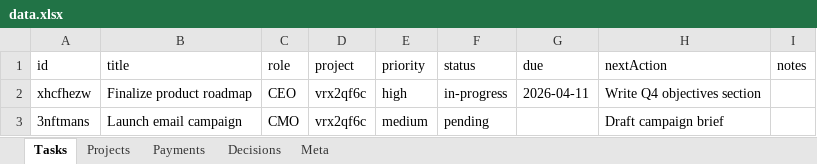
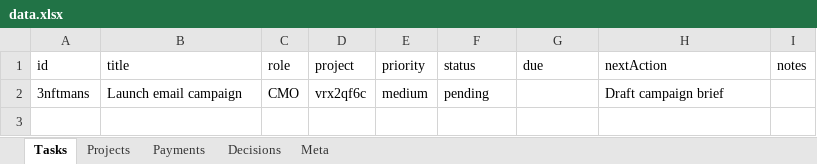
Before and after one commit to kneuralabs/comm, an Excel workbook: data.xlsx, sheet Tasks, drawn as a sheet; values as stored, in another font and other column widths than the file's, no borders; the diff names each change by its address in the sheet, - before the commit and + after, or states it on an @@ line.

Commit message:
Update data — 2026-04-10T21:27:28.329Z

```diff
--- a/data.xlsx (sheet Tasks)
+++ b/data.xlsx (sheet Tasks)
-row 2: xhcfhezw | Finalize product roadmap | CEO | vrx2qf6c | high | in-progress | 2026-04-11 | Write Q4 objectives section
```
Also changed, not shown: sheet Meta.
